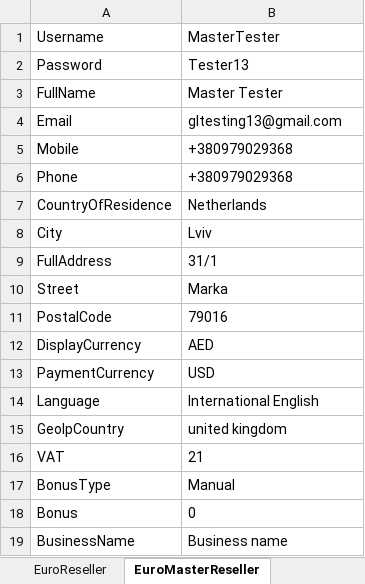
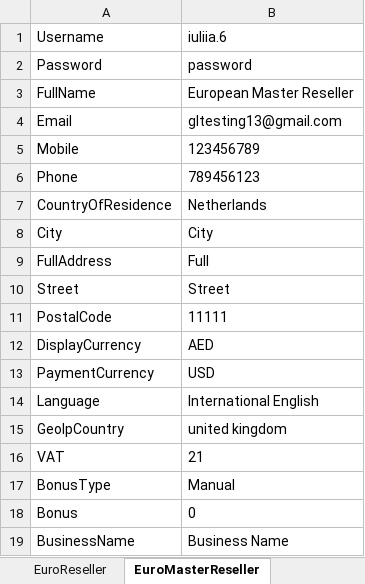
Before and after one commit to Sannichi/workTemp, an Excel workbook: NymgoUsers.xlsx, sheet EuroMasterReseller, drawn as a sheet; values as stored, in another font and other column widths than the file's, no borders; the diff names each change by its address in the sheet, - before the commit and + after, or states it on an @@ line.

```diff
--- a/NymgoUsers.xlsx (sheet EuroMasterReseller)
+++ b/NymgoUsers.xlsx (sheet EuroMasterReseller)
-B1: MasterTester
+B1: iuliia.6
-B2: Tester13
+B2: password
-B3: Master Tester
+B3: European Master Reseller
-B5: +380979029368
+B5: 123456789
-B6: +380979029368
+B6: 789456123
-B8: Lviv
+B8: City
-B9: 31/1
+B9: Full
-B10: Marka
+B10: Street
-B11: 79016
+B11: 11111
-B19: Business name
+B19: Business Name
```
Also changed, not shown: sheet TestAccountsInfo, sheet EuroReseller, sheet EuroNormalWhitelist, other sheet tabs, Transactions.xlsx, 6 other files.
